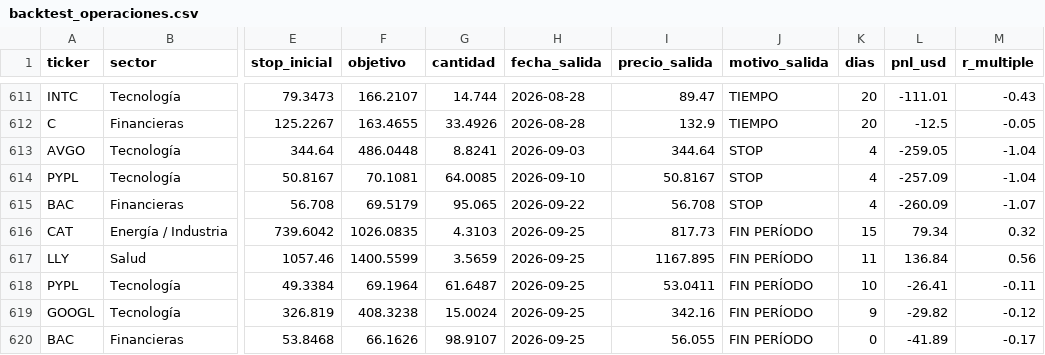
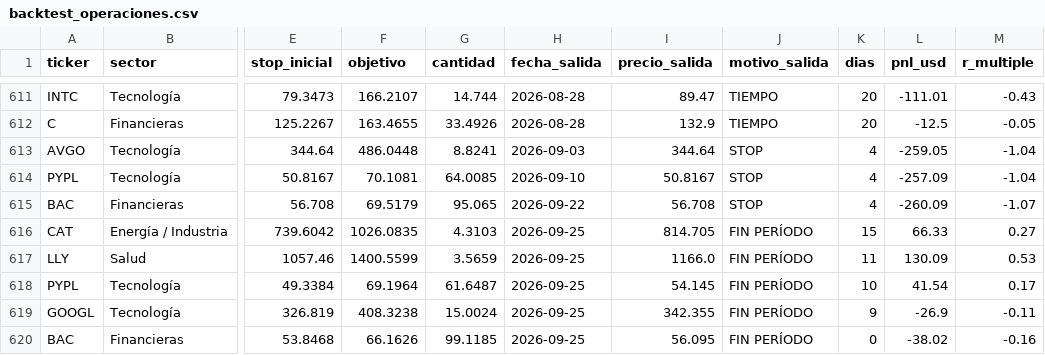
Before and after one commit to facundogreyak/swing-agent, a CSV file: reportes/backtest_operaciones.csv, drawn as a sheet; only a part is shown, gaps mark what is left out; the diff names each change by its address in the sheet, - before the commit and + after, or states it on an @@ line.

```diff
--- a/reportes/backtest_operaciones.csv
+++ b/reportes/backtest_operaciones.csv
-I616 (precio_salida): 817.73
+I616 (precio_salida): 814.705
-L616 (pnl_usd): 79.34
+L616 (pnl_usd): 66.33
-M616 (r_multiple): 0.32
+M616 (r_multiple): 0.27
-I617 (precio_salida): 1167.895
+I617 (precio_salida): 1166.0
-L617 (pnl_usd): 136.84
+L617 (pnl_usd): 130.09
-M617 (r_multiple): 0.56
+M617 (r_multiple): 0.53
-I618 (precio_salida): 53.0411
+I618 (precio_salida): 54.145
-L618 (pnl_usd): -26.41
+L618 (pnl_usd): 41.54
-M618 (r_multiple): -0.11
+M618 (r_multiple): 0.17
-I619 (precio_salida): 342.16
+I619 (precio_salida): 342.355
-L619 (pnl_usd): -29.82
+L619 (pnl_usd): -26.9
-M619 (r_multiple): -0.12
+M619 (r_multiple): -0.11
-G620 (cantidad): 98.9107
+G620 (cantidad): 99.1185
-I620 (precio_salida): 56.055
+I620 (precio_salida): 56.095
-L620 (pnl_usd): -41.89
+L620 (pnl_usd): -38.02
-M620 (r_multiple): -0.17
+M620 (r_multiple): -0.16
```
Also changed, not shown: reportes/calibracion.csv, reportes/cedears.csv, 18 other files.
